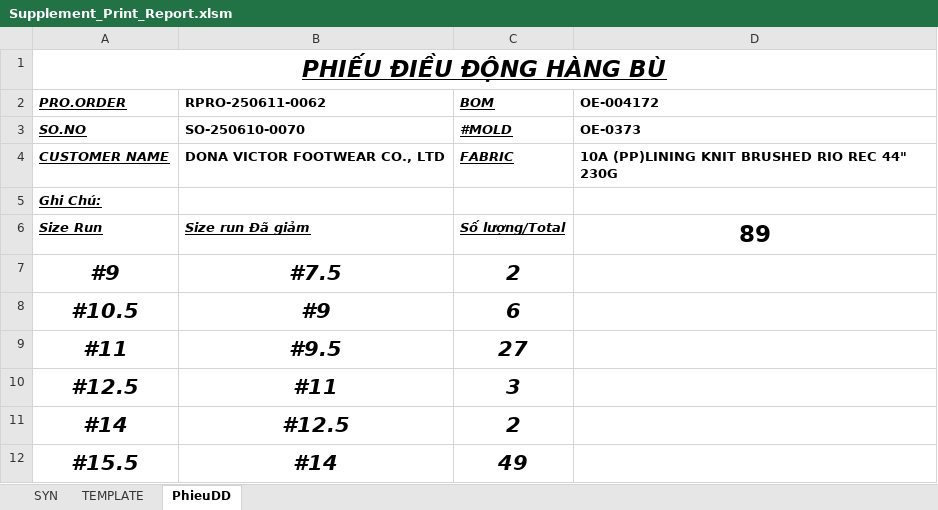
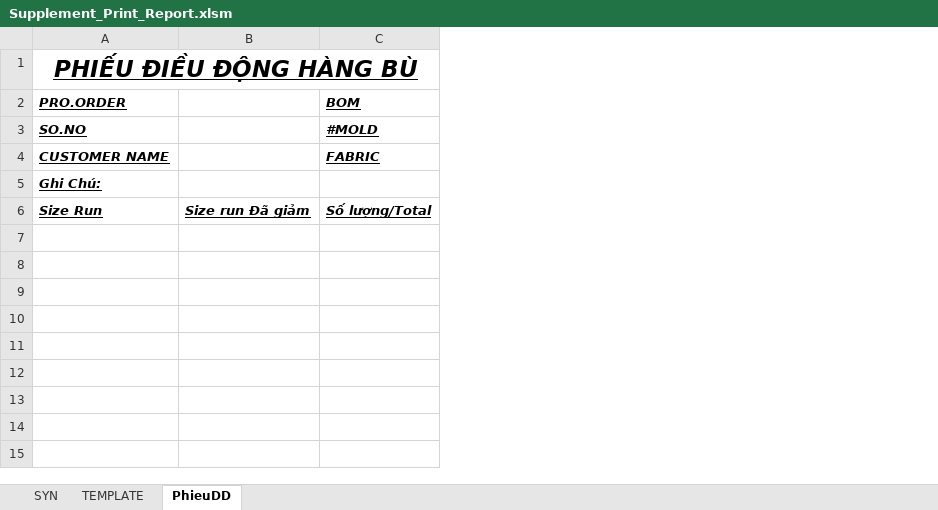
Before and after one commit to Truongchankhong2/vercel-dashboard, an Excel workbook: data/Supplement_Print_Report.xlsm, sheet PhieuDD, drawn as a sheet; values as stored, in another font and other column widths than the file's, no borders; removed rows and columns are numbered as before the commit, all else as after; the diff names each change by its address in the sheet, - before the commit and + after, or states it on an @@ line.

```diff
--- a/data/Supplement_Print_Report.xlsm (sheet PhieuDD)
+++ b/data/Supplement_Print_Report.xlsm (sheet PhieuDD)
-column B (RPRO-250611-0062), rows 3-6: SO-250610-0070 | DONA VICTOR FOOTWEAR CO., LTD |  | Size run Đã giảm
+column B, row 6: Size run Đã giảm
-column D (OE-004172), rows 3-6: OE-0373 | 10A (PP)LINING KNIT BRUSHED RIO REC 44" 230G |  | 89
-row 7: #9 | #7.5 | 2
-row 8: #10.5 | #9 | 6
-row 9: #11 | #9.5 | 27
-row 10: #12.5 | #11 | 3
-row 11: #14 | #12.5 | 2
-row 12: #15.5 | #14 | 49
```
Also changed, not shown: sheet SYN, sheet TEMPLATE, 1 other file.
